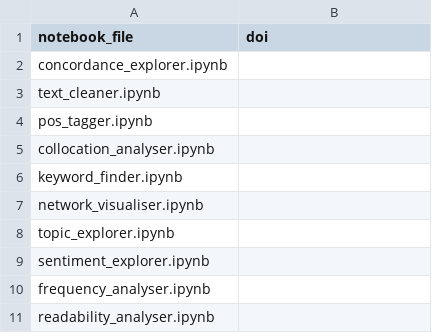
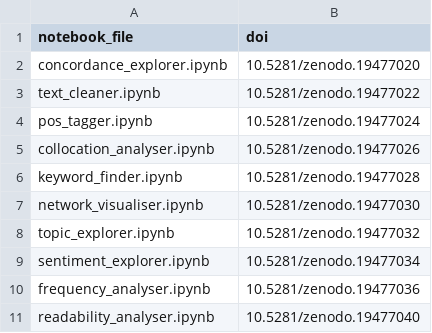
Before and after one commit to SLCLADAL/jupyter, a CSV file: helpers/tool_dois.csv, drawn as a sheet; the diff names each change by its address in the sheet, - before the commit and + after, or states it on an @@ line.

Commit message:
zenodo entries generation draft

```diff
--- a/helpers/tool_dois.csv
+++ b/helpers/tool_dois.csv
-B2 (doi): (empty)
+B2 (doi): 10.5281/zenodo.19477020
-B3 (doi): (empty)
+B3 (doi): 10.5281/zenodo.19477022
-B4 (doi): (empty)
+B4 (doi): 10.5281/zenodo.19477024
-B5 (doi): (empty)
+B5 (doi): 10.5281/zenodo.19477026
-B6 (doi): (empty)
+B6 (doi): 10.5281/zenodo.19477028
-B7 (doi): (empty)
+B7 (doi): 10.5281/zenodo.19477030
-B8 (doi): (empty)
+B8 (doi): 10.5281/zenodo.19477032
-B9 (doi): (empty)
+B9 (doi): 10.5281/zenodo.19477034
-B10 (doi): (empty)
+B10 (doi): 10.5281/zenodo.19477036
-B11 (doi): (empty)
+B11 (doi): 10.5281/zenodo.19477040
```
Also changed, not shown: 2 other files.
